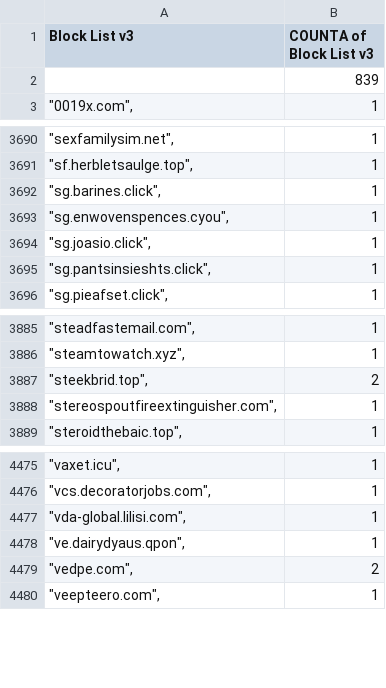
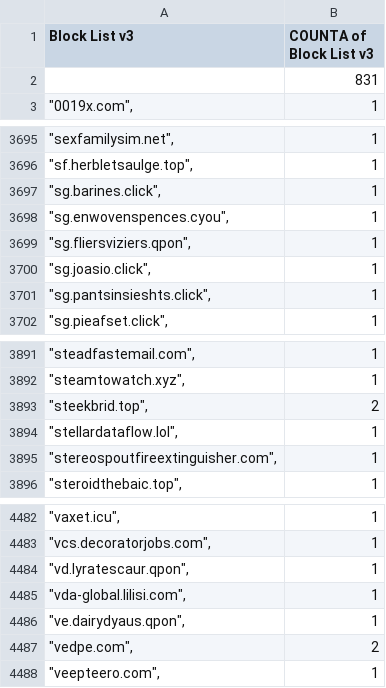
Before and after one commit to meganerasam/blocklist, a CSV file: blocklist.csv, drawn as a sheet; only a part is shown, gaps mark what is left out; the diff covers the shown part only.

```diff
--- a/blocklist.csv
+++ b/blocklist.csv
@@ -1,3 +1,3 @@
 Block List v3,COUNTA of Block List v3
-,839
+,831
 """0019x.com"",",1
@@ -3693,2 +3698,3 @@ Block List v3,COUNTA of Block List v3
 """sg.enwovenspences.cyou"",",1
+"""sg.fliersviziers.qpon"",",1
 """sg.joasio.click"",",1
@@ -3887,2 +3893,3 @@ Block List v3,COUNTA of Block List v3
 """steekbrid.top"",",2
+"""stellardataflow.lol"",",1
 """stereospoutfireextinguisher.com"",",1
@@ -4476,2 +4483,3 @@ Block List v3,COUNTA of Block List v3
 """vcs.decoratorjobs.com"",",1
+"""vd.lyratescaur.qpon"",",1
 """vda-global.lilisi.com"",",1
```
Also changed, not shown: 5 added rows elsewhere in this file.
